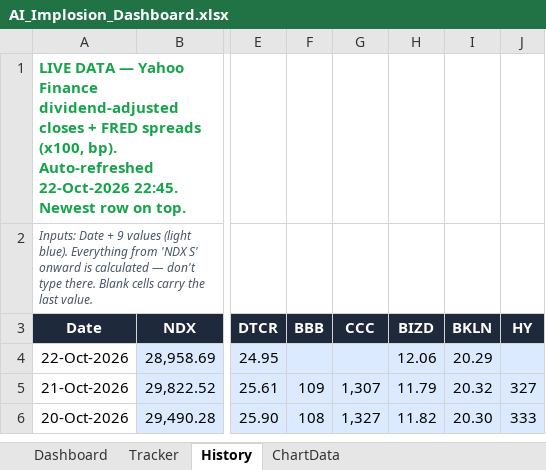
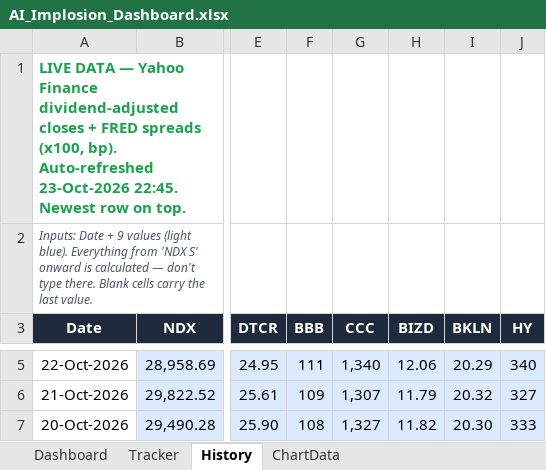
Before and after one commit to kkreddy79/ai-implosion, an Excel workbook: docs/AI_Implosion_Dashboard.xlsx, sheet History, drawn as a sheet; only a part is shown, gaps mark what is left out; values as stored, in another font and other column widths than the file's, no borders; table styles not drawn; addresses are those after the commit; the diff covers the shown part only; the diff names each change by its address in the sheet, - before the commit and + after, or states it on an @@ line.

```diff
--- a/docs/AI_Implosion_Dashboard.xlsx (sheet History)
+++ b/docs/AI_Implosion_Dashboard.xlsx (sheet History)
-A1 (Date): …bp). Auto-refreshed 22-Oct-2026 22:45. Newest…
+A1 (Date): …bp). Auto-refreshed 23-Oct-2026 22:45. Newest…
-F5 (BBB): (empty)
+F5 (BBB): 111
-G5 (CCC): (empty)
+G5 (CCC): 1,340
-J5 (HY): (empty)
+J5 (HY): 340
```
Also changed, not shown: 1 added row and 1 removed row elsewhere in this sheet, 4 other files.
